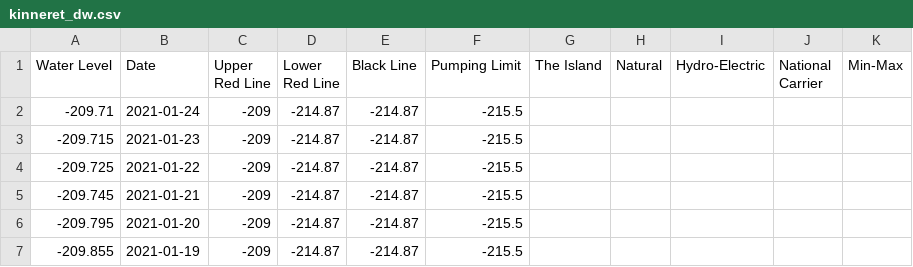
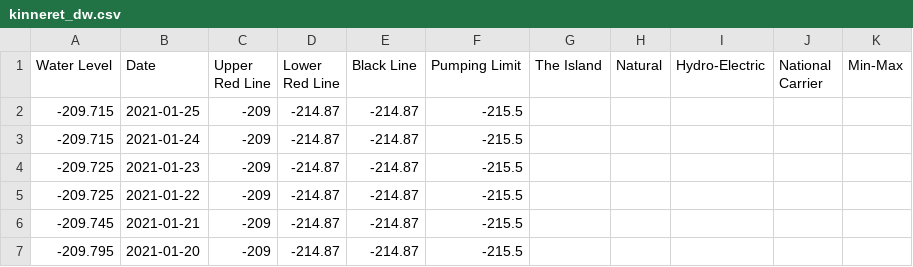
Before and after one commit to hareldunn/GIS_Repo, a CSV file: kinneret_dw.csv, drawn as a sheet; only a part is shown; the shorter side is filled out with more unchanged rows.

Commit message:
update 2021-01-25

```diff
--- a/kinneret_dw.csv
+++ b/kinneret_dw.csv
@@ -1,4 +1,5 @@
 Water Level,Date,Upper Red Line,Lower Red Line,Black Line,Pumping Limit,The Island,Natural,Hydro-Electric,National Carrier,Min-Max
--209.71,2021-01-24,-209,-214.87,-214.87,-215.5,,,,,
--209.715,2021-01-23,-209,-214.87,-214.87,-215.5,,,,,
+-209.715,2021-01-25,-209,-214.87,-214.87,-215.5,,,,,
+-209.715,2021-01-24,-209,-214.87,-214.87,-215.5,,,,,
+-209.725,2021-01-23,-209,-214.87,-214.87,-215.5,,,,,
 -209.725,2021-01-22,-209,-214.87,-214.87,-215.5,,,,,
```
